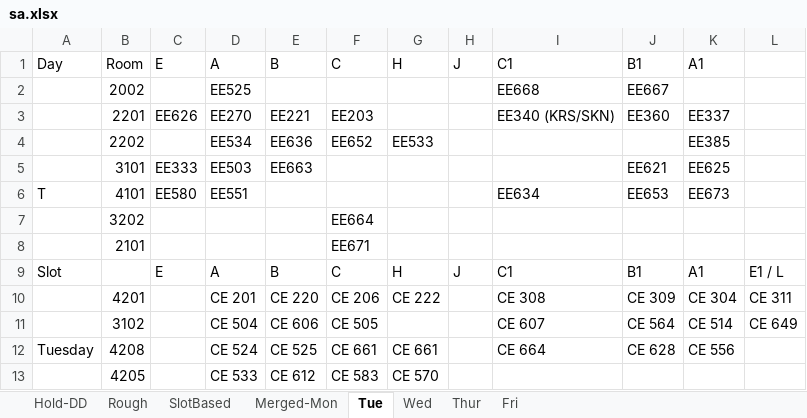
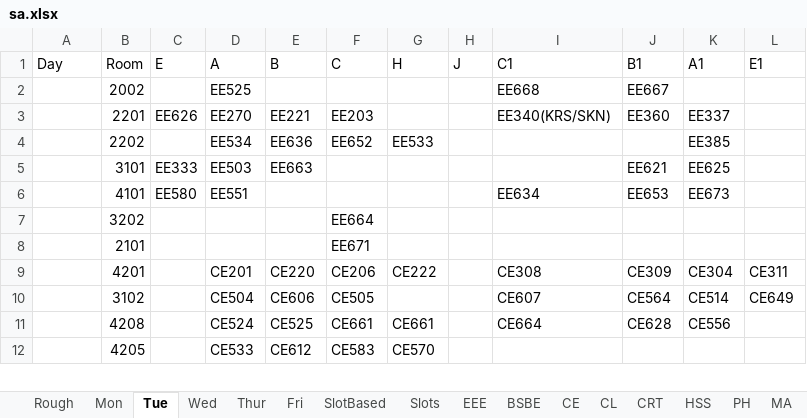
Before and after one commit to Udayraj123/DBMSLab-CS345, an Excel workbook: A4 - Time tables/database-09-feb-2018/sa.xlsx, sheet Tue, drawn as a sheet; only a part is shown; values as stored, in another font and other column widths than the file's, no borders; removed rows and columns are numbered as before the commit, all else as after; the diff covers the shown part only; the diff names each change by its address in the sheet, - before the commit and + after, or states it on an @@ line.

```diff
--- a/A4 - Time tables/database-09-feb-2018/sa.xlsx (sheet Tue)
+++ b/A4 - Time tables/database-09-feb-2018/sa.xlsx (sheet Tue)
-sheet tab: Merged-Mon
+sheet tab: MA
+sheet tab: Mon
@@ sheet tab unhidden: Slots @@
@@ sheet tab unhidden: EEE @@
@@ sheet tab unhidden: BSBE @@
@@ sheet tab unhidden: CE @@
@@ sheet tab unhidden: CL @@
@@ sheet tab unhidden: CRT @@
@@ sheet tab unhidden: HSS @@
@@ sheet tab unhidden: PH @@
@@ sheet tab order changed: Rough | Mon | Tue | Wed | Thur | Fri | SlotBased | Slots | EEE | BSBE | CE | CL | CRT | HSS | PH | MA @@
-L1: (empty)
+L1: E1
-I3 (C1): EE340 (KRS/SKN)
+I3 (C1): EE340(KRS/SKN)
-A6 (Day): T
+A6 (Day): (empty)
-row 9: Slot |  | E | A | B | C | H | J | C1 | B1 | A1 | E1 / L
-D9 (A): CE 201
+D9 (A): CE201
-E9 (B): CE 220
+E9 (B): CE220
-F9 (C): CE 206
+F9 (C): CE206
-G9 (H): CE 222
+G9 (H): CE222
-I9 (C1): CE 308
+I9 (C1): CE308
-J9 (B1): CE 309
+J9 (B1): CE309
-K9 (A1): CE 304
+K9 (A1): CE304
-L9 (E1): CE 311
+L9 (E1): CE311
-D10 (A): CE 504
+D10 (A): CE504
-E10 (B): CE 606
+E10 (B): CE606
-F10 (C): CE 505
+F10 (C): CE505
-I10 (C1): CE 607
+I10 (C1): CE607
-J10 (B1): CE 564
+J10 (B1): CE564
-K10 (A1): CE 514
+K10 (A1): CE514
-L10 (E1): CE 649
+L10 (E1): CE649
-A11 (Day): Tuesday
+A11 (Day): (empty)
-D11 (A): CE 524
+D11 (A): CE524
-E11 (B): CE 525
+E11 (B): CE525
-F11 (C): CE 661
+F11 (C): CE661
-G11 (H): CE 661
+G11 (H): CE661
-I11 (C1): CE 664
+I11 (C1): CE664
-J11 (B1): CE 628
+J11 (B1): CE628
-K11 (A1): CE 556
+K11 (A1): CE556
-D12 (A): CE 533
+D12 (A): CE533
-E12 (B): CE 612
+E12 (B): CE612
-F12 (C): CE 583
+F12 (C): CE583
-G12 (H): CE 570
+G12 (H): CE570
```
Also changed, not shown: 1 removed row and 38 edited cells elsewhere in this sheet, sheet MA, sheet Thur, sheet Wed, sheet Fri, other sheet tabs, 1 other file.
